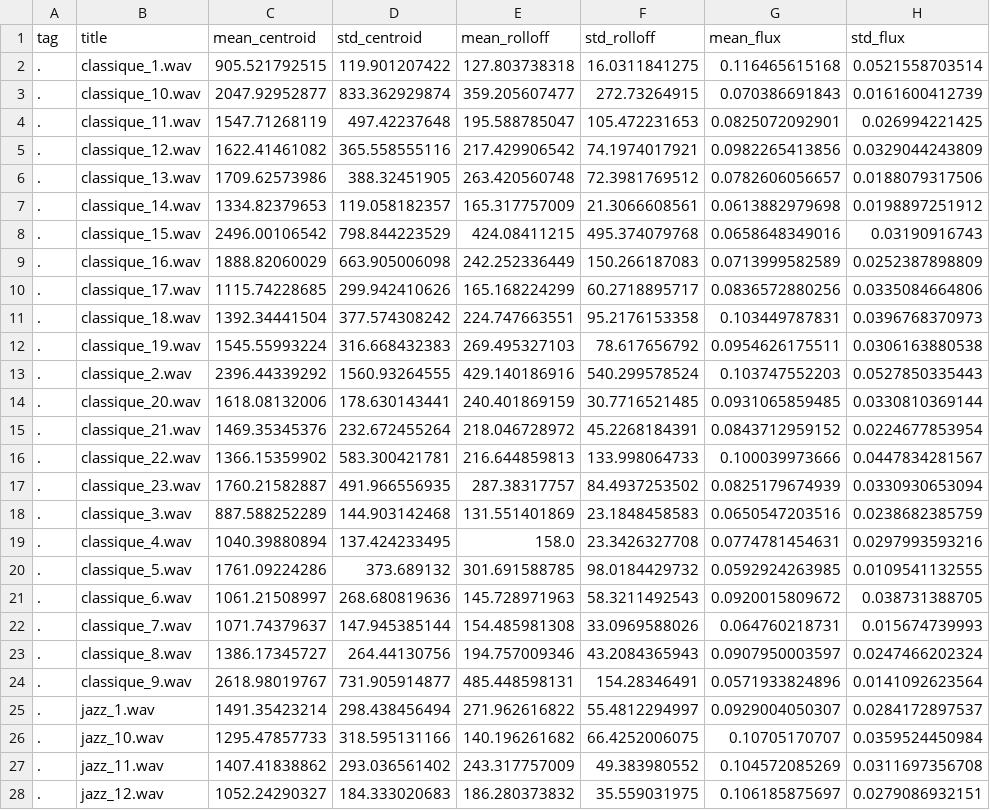
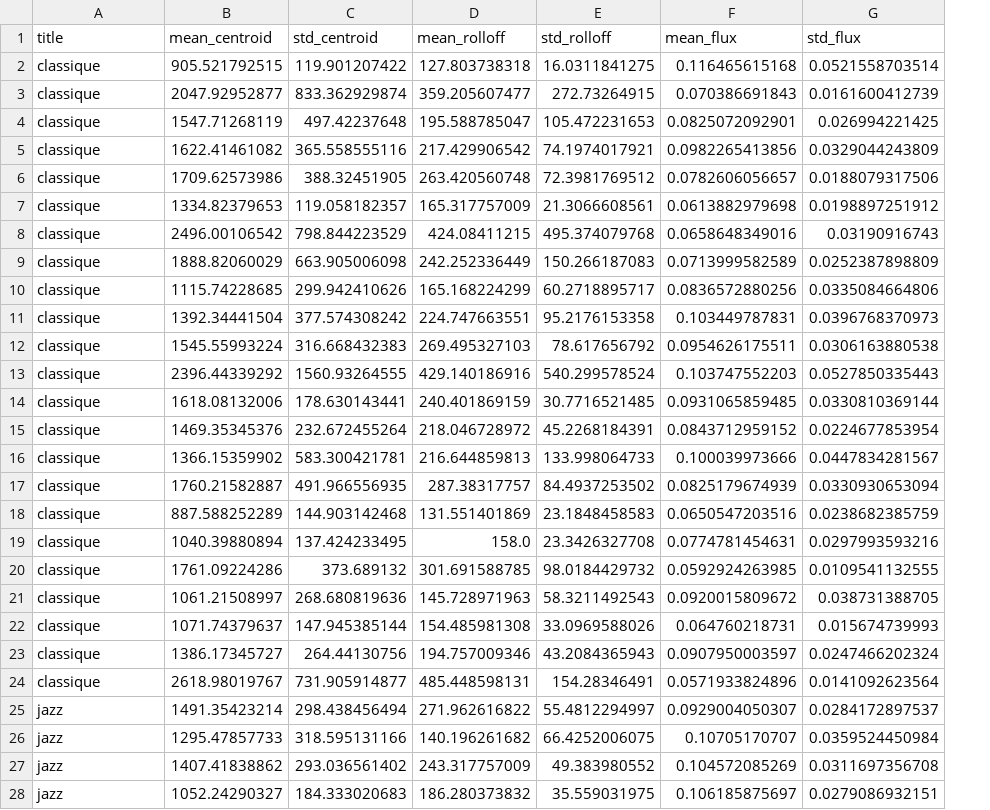
Before and after one commit to giliam/data_analysis_soundcloud, a CSV file: output/output_classique_jazz.csv, drawn as a sheet; only a part is shown; removed rows and columns are numbered as before the commit, all else as after; the diff covers the shown part only; the diff names each change by its address in the sheet, - before the commit and + after, or states it on an @@ line.

Commit message:
Formats the output file.
To fulfill alreadytakeune's desire.

```diff
--- a/output/output_classique_jazz.csv
+++ b/output/output_classique_jazz.csv
-column A (tag), rows 2-28: all .
-A2 (title): classique_1.wav
+A2 (title): classique
-A3 (title): classique_10.wav
+A3 (title): classique
-A4 (title): classique_11.wav
+A4 (title): classique
-A5 (title): classique_12.wav
+A5 (title): classique
-A6 (title): classique_13.wav
+A6 (title): classique
-A7 (title): classique_14.wav
+A7 (title): classique
-A8 (title): classique_15.wav
+A8 (title): classique
-A9 (title): classique_16.wav
+A9 (title): classique
-A10 (title): classique_17.wav
+A10 (title): classique
-A11 (title): classique_18.wav
+A11 (title): classique
-A12 (title): classique_19.wav
+A12 (title): classique
-A13 (title): classique_2.wav
+A13 (title): classique
-A14 (title): classique_20.wav
+A14 (title): classique
-A15 (title): classique_21.wav
+A15 (title): classique
-A16 (title): classique_22.wav
+A16 (title): classique
-A17 (title): classique_23.wav
+A17 (title): classique
-A18 (title): classique_3.wav
+A18 (title): classique
-A19 (title): classique_4.wav
+A19 (title): classique
-A20 (title): classique_5.wav
+A20 (title): classique
-A21 (title): classique_6.wav
+A21 (title): classique
-A22 (title): classique_7.wav
+A22 (title): classique
-A23 (title): classique_8.wav
+A23 (title): classique
-A24 (title): classique_9.wav
+A24 (title): classique
-A25 (title): jazz_1.wav
+A25 (title): jazz
-A26 (title): jazz_10.wav
+A26 (title): jazz
-A27 (title): jazz_11.wav
+A27 (title): jazz
-A28 (title): jazz_12.wav
+A28 (title): jazz
```
Also changed, not shown: 19 edited cells elsewhere in this file.
